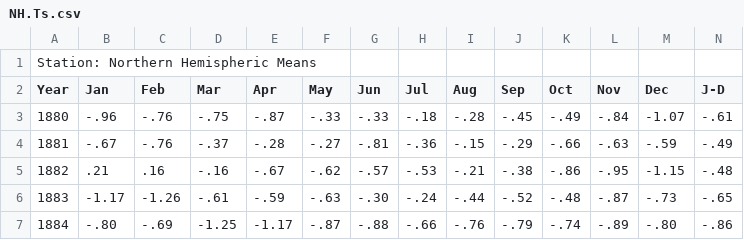
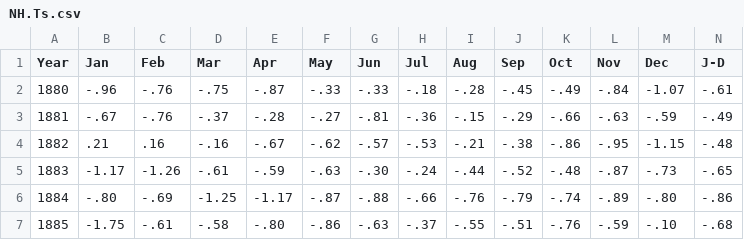
Before and after one commit to ansegura7/Evolucion-Temperatura-Global, a CSV file: Data/NH.Ts.csv, drawn as a sheet; only a part is shown; the shorter side is filled out with more unchanged rows; rows hold the shown columns only; the diff names each change by its address in the sheet, - before the commit and + after, or states it on an @@ line.

Commit message:
Update NH.Ts.csv
Station: Northern Hemispheric Means

```diff
--- a/Data/NH.Ts.csv
+++ b/Data/NH.Ts.csv
-row 1: Station: Northern Hemispheric Means
```
